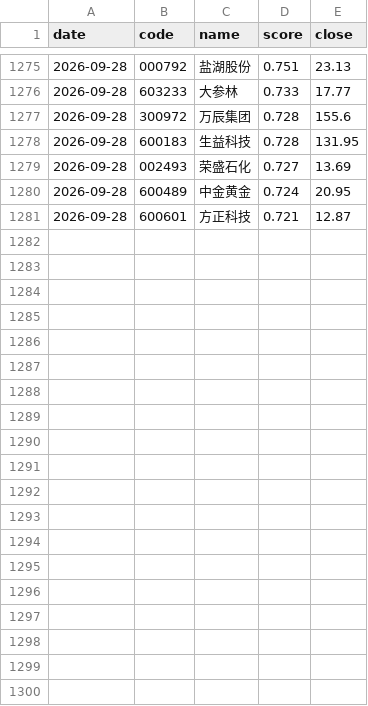
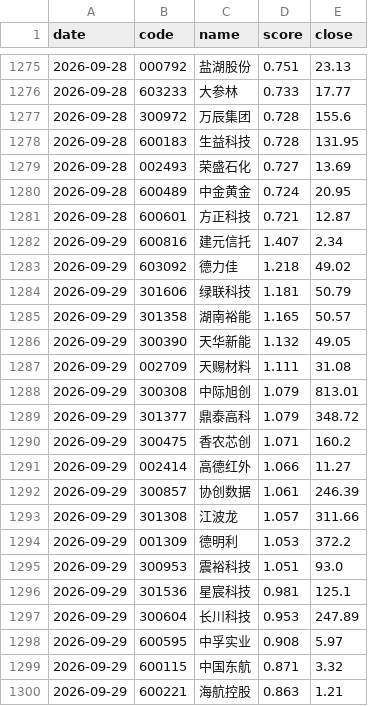
Before and after one commit to Drop1210/quant_v3, a CSV file: output/pick_history.csv, drawn as a sheet; only a part is shown, gaps mark what is left out; the diff covers the shown part only; the diff names each change by its address in the sheet, - before the commit and + after, or states it on an @@ line.

```diff
--- a/output/pick_history.csv
+++ b/output/pick_history.csv
+row 1282: 2026-09-29 | 600816 | 建元信托 | 1.407 | 2.34
+row 1283: 2026-09-29 | 603092 | 德力佳 | 1.218 | 49.02
+row 1284: 2026-09-29 | 301606 | 绿联科技 | 1.181 | 50.79
+row 1285: 2026-09-29 | 301358 | 湖南裕能 | 1.165 | 50.57
+row 1286: 2026-09-29 | 300390 | 天华新能 | 1.132 | 49.05
+row 1287: 2026-09-29 | 002709 | 天赐材料 | 1.111 | 31.08
+row 1288: 2026-09-29 | 300308 | 中际旭创 | 1.079 | 813.01
+row 1289: 2026-09-29 | 301377 | 鼎泰高科 | 1.079 | 348.72
+row 1290: 2026-09-29 | 300475 | 香农芯创 | 1.071 | 160.2
+row 1291: 2026-09-29 | 002414 | 高德红外 | 1.066 | 11.27
+row 1292: 2026-09-29 | 300857 | 协创数据 | 1.061 | 246.39
+row 1293: 2026-09-29 | 301308 | 江波龙 | 1.057 | 311.66
+row 1294: 2026-09-29 | 001309 | 德明利 | 1.053 | 372.2
+row 1295: 2026-09-29 | 300953 | 震裕科技 | 1.051 | 93.0
+row 1296: 2026-09-29 | 301536 | 星宸科技 | 0.981 | 125.1
+row 1297: 2026-09-29 | 300604 | 长川科技 | 0.953 | 247.89
+row 1298: 2026-09-29 | 600595 | 中孚实业 | 0.908 | 5.97
+row 1299: 2026-09-29 | 600115 | 中国东航 | 0.871 | 3.32
+row 1300: 2026-09-29 | 600221 | 海航控股 | 0.863 | 1.21
```
Also changed, not shown: 21 added rows elsewhere in this file, output/latest_picks.csv, 6 other files.
